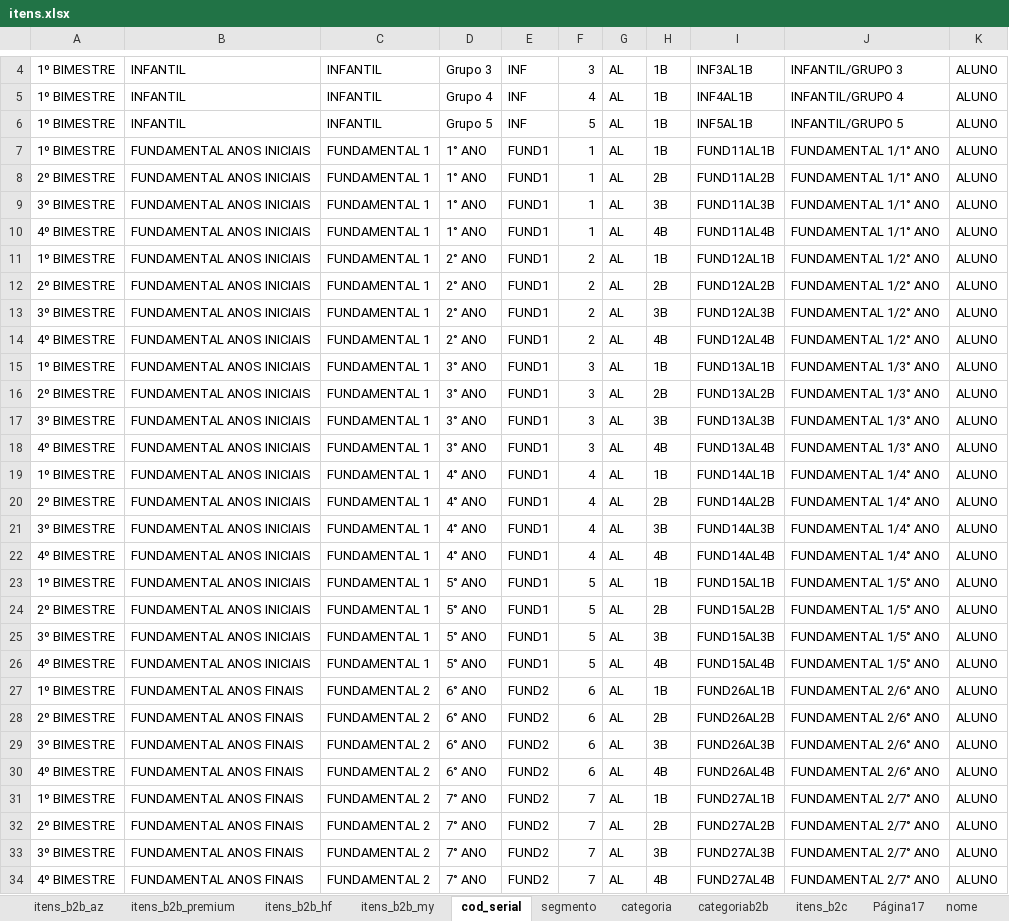
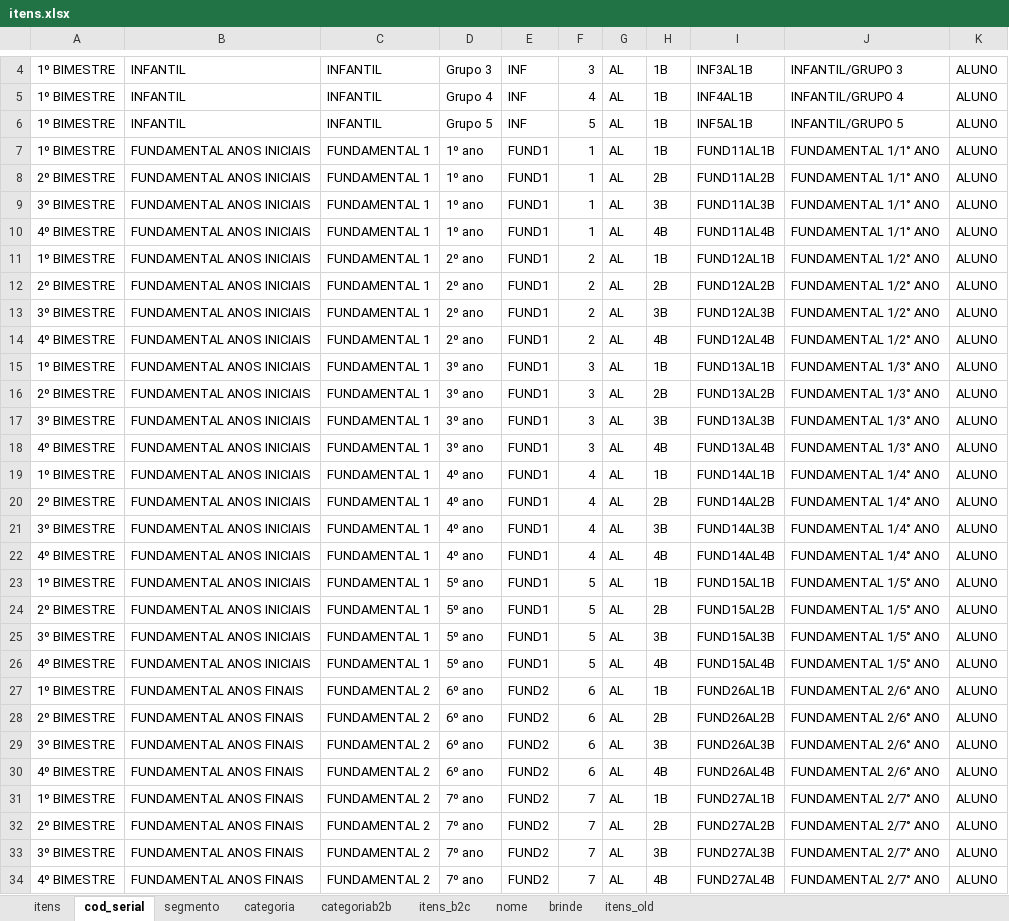
Before and after one commit to andrehsilva/lex-solucao, an Excel workbook: itens.xlsx, sheet cod_serial, drawn as a sheet; only a part is shown, gaps mark what is left out; values as stored, in another font and other column widths than the file's, no borders; conditional formats not drawn; the diff covers the shown part only; the diff names each change by its address in the sheet, - before the commit and + after, or states it on an @@ line.

```diff
--- a/itens.xlsx (sheet cod_serial)
+++ b/itens.xlsx (sheet cod_serial)
-sheet tab: itens_b2b_az
+sheet tab: itens
-sheet tab: itens_b2b_premium
-sheet tab: itens_b2b_hf
-sheet tab: itens_b2b_my
-sheet tab: Página17
+sheet tab: itens_old
-D7:D10: 1° ANO
+D7:D10: 1º ano
-D11:D14: 2° ANO
+D11:D14: 2º ano
-D15:D18: 3° ANO
+D15:D18: 3º ano
-D19:D22: 4° ANO
+D19:D22: 4º ano
-D23:D26: 5° ANO
+D23:D26: 5º ano
-D27:D30: 6° ANO
+D27:D30: 6º ano
-D31:D34: 7° ANO
+D31:D34: 7º ano
```
Also changed, not shown: 1 added row, 1 removed row and 32 edited cells elsewhere in this sheet, sheet itens, sheet brinde, sheet itens_b2c, sheet nome, sheet categoriab2b, sheet categoria, 1 more sheet, other sheet tabs, hidden cells, charts or pictures, 5 other files.
